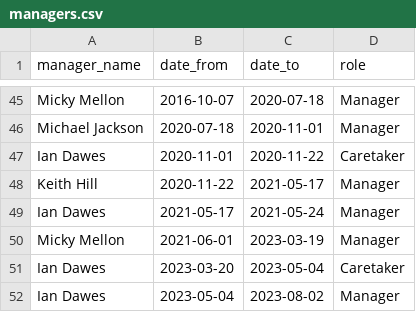
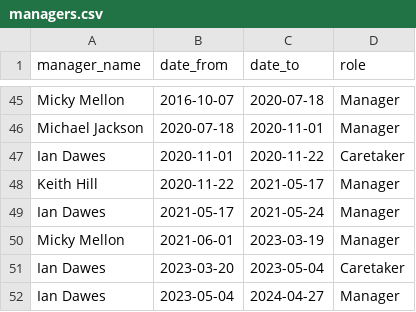
Before and after one commit to petebrown/complete-record, a CSV file: output/managers.csv, drawn as a sheet; only a part is shown, gaps mark what is left out.

Commit message:
updated manager script so latest end date is eos

```diff
--- a/output/managers.csv
+++ b/output/managers.csv
@@ -51,2 +51,2 @@ Micky Mellon,2021-06-01,2023-03-19,Manager
 Ian Dawes,2023-03-20,2023-05-04,Caretaker
-Ian Dawes,2023-05-04,2023-08-02,Manager
+Ian Dawes,2023-05-04,2024-04-27,Manager
```
Also changed, not shown: 1 other file.
